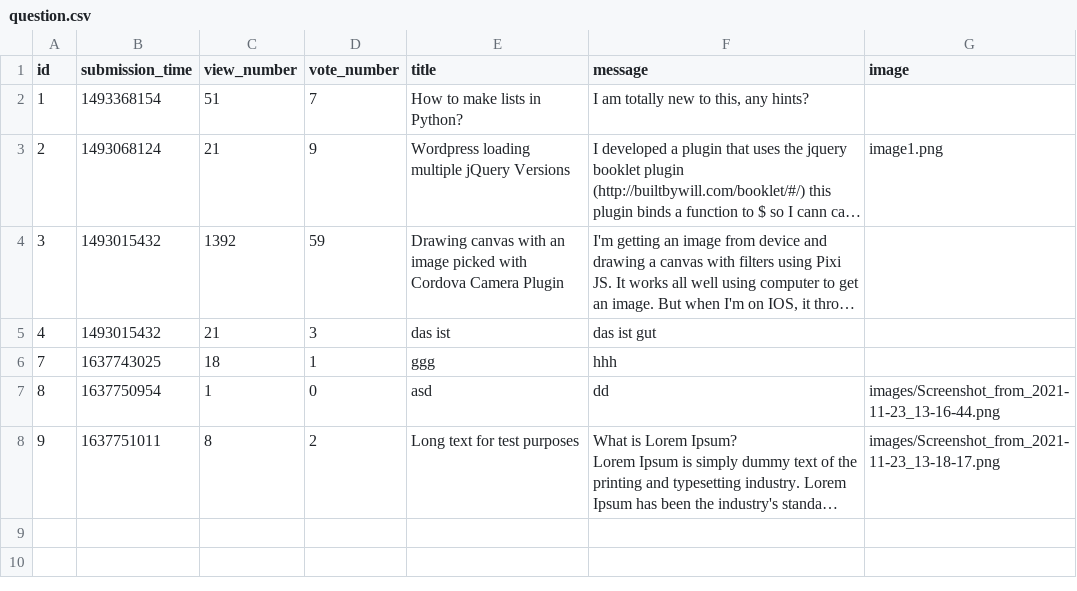
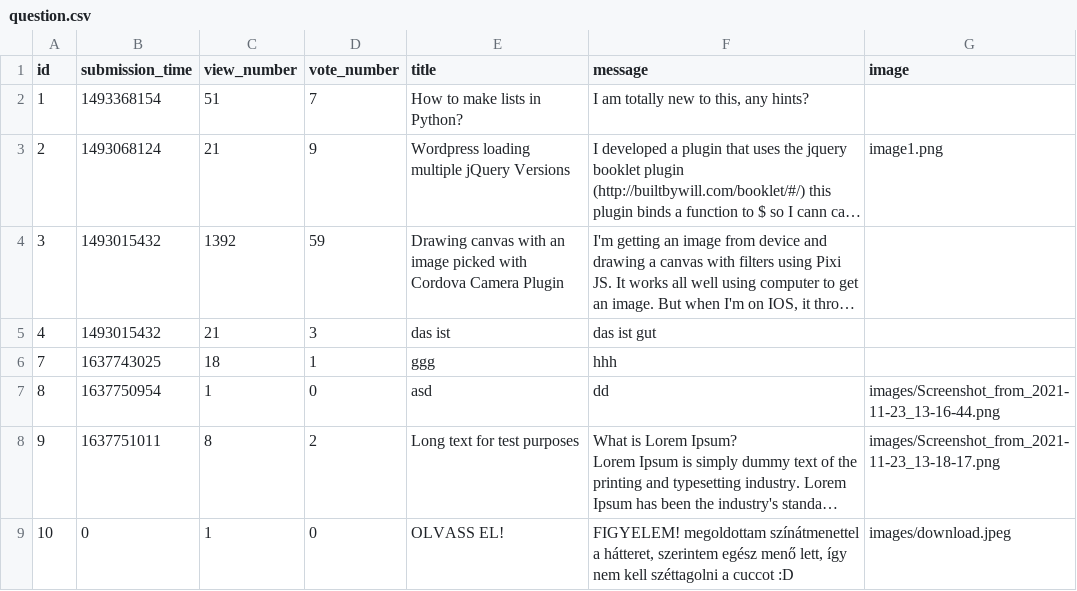
Before and after one commit to LatNat/ask-mate-3-python-LatNat, a CSV file: sample_data/question.csv, drawn as a sheet; long unchanged cells end in …; the diff names each change by its address in the sheet, - before the commit and + after, or states it on an @@ line.

```diff
--- a/sample_data/question.csv
+++ b/sample_data/question.csv
+row 9: 10 | 0 | 1 | 0 | OLVASS EL! | FIGYELEM! megoldottam színátmenettel a hátteret, szerintem egész menő lett, így nem kell széttagolni a cuccot :D | images/download.jpeg
```
Also changed, not shown: 2 other files.
